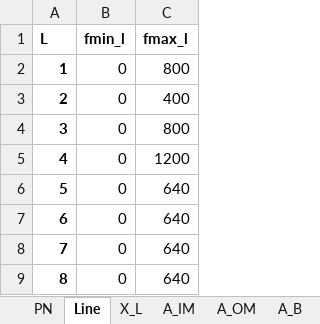
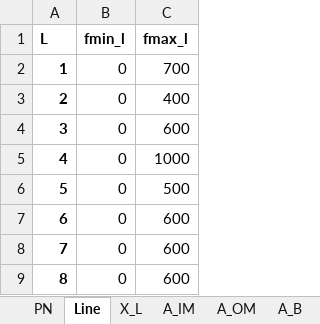
Before and after one commit to levanpavlenishvili/MSc-Dissertation---Microgrids-in-CLPU, an Excel workbook: Model Parameters_V1.xlsx, sheet Line, drawn as a sheet; values as stored, in another font and other column widths than the file's, no borders; the diff names each change by its address in the sheet, - before the commit and + after, or states it on an @@ line.

```diff
--- a/Model Parameters_V1.xlsx (sheet Line)
+++ b/Model Parameters_V1.xlsx (sheet Line)
-C2 (fmax_l): 800
+C2 (fmax_l): 700
-C4 (fmax_l): 800
+C4 (fmax_l): 600
-C5 (fmax_l): 1200
+C5 (fmax_l): 1000
-C6 (fmax_l): 640
+C6 (fmax_l): 500
-C7:C9 (fmax_l): 640
+C7:C9 (fmax_l): 600
```
Also changed, not shown: sheet OM_Gen, sheet IM_Gen, sheet IM, sheet DIM_m, sheet X_L, sheet DOL_n, 1 more sheet, formulas that keep their value, M_OutputV1.xlsx, Results Analysis.xlsx, 5 other files.
